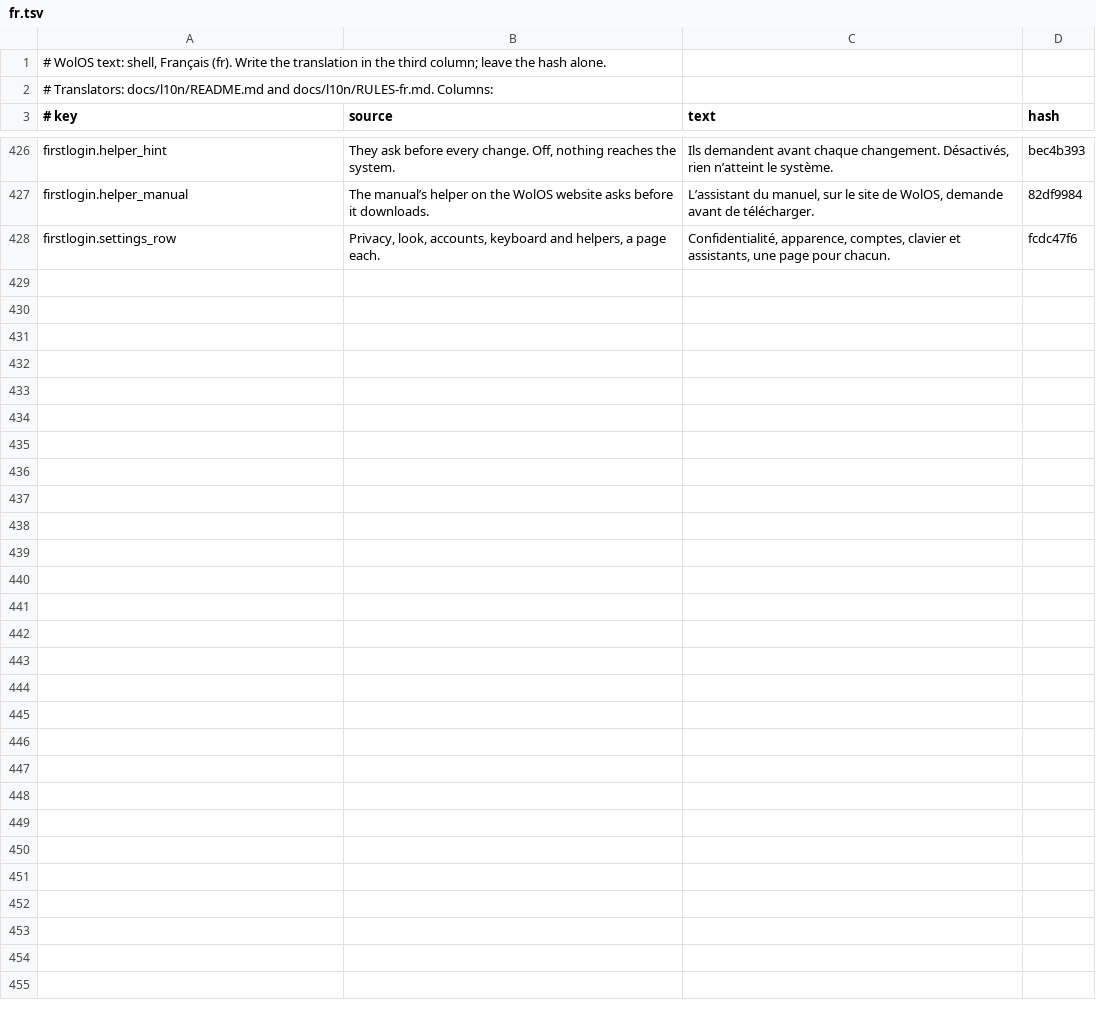
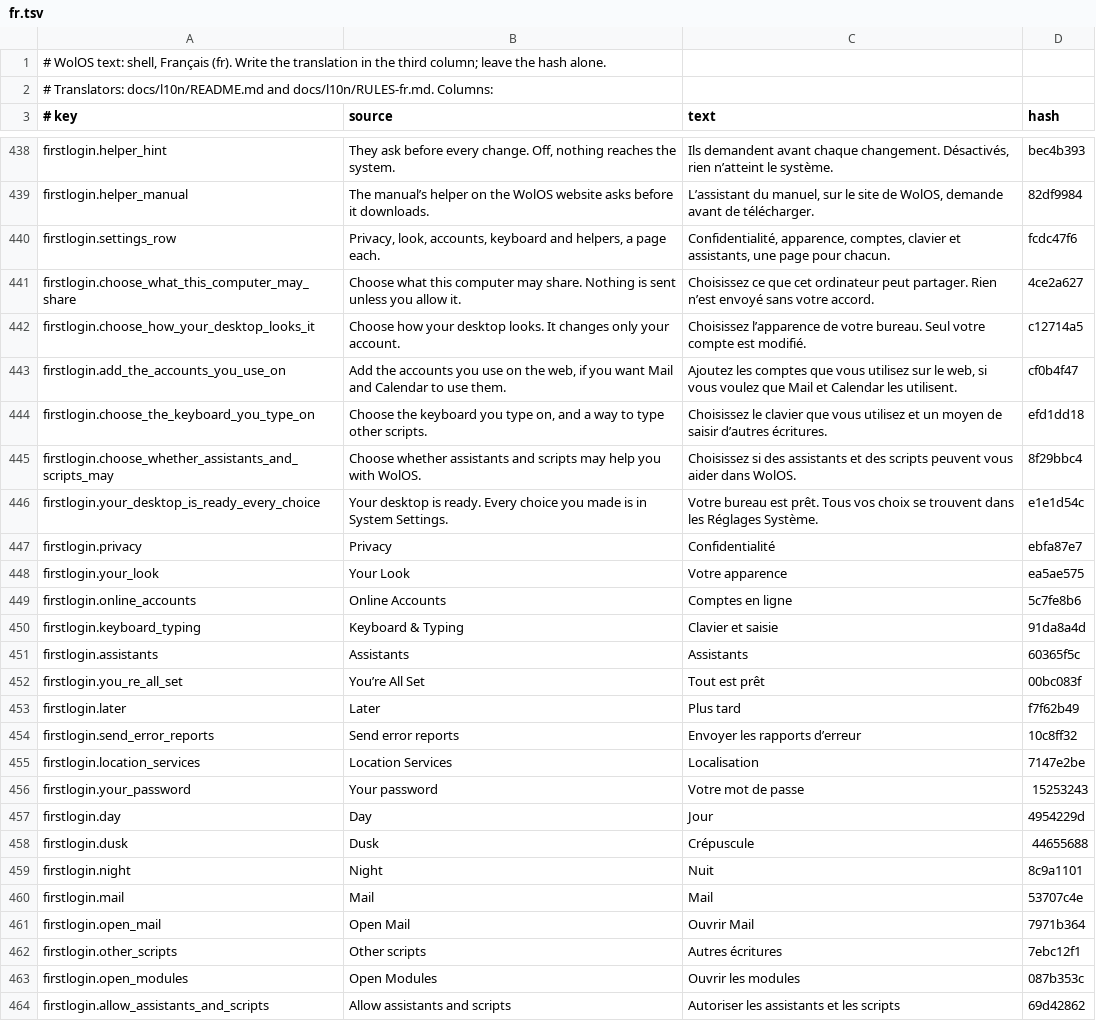
Before and after one commit to wonderlandos/wolos-shell, a TSV file: locale/shell/fr.tsv, drawn as a sheet; only a part is shown, gaps mark what is left out; the diff covers the shown part only.

```diff
--- a/locale/shell/fr.tsv
+++ b/locale/shell/fr.tsv
@@ -428 +440,25 @@ firstlogin.helper_manual	The manual’s helper on the WolOS website asks before
 firstlogin.settings_row	Privacy, look, accounts, keyboard and helpers, a page each.	Confidentialité, apparence, comptes, clavier et assistants, une page pour chacun.	fcdc47f6
+firstlogin.choose_what_this_computer_may_share	Choose what this computer may share. Nothing is sent unless you allow it.	Choisissez ce que cet ordinateur peut partager. Rien n’est envoyé sans votre accord.	4ce2a627
+firstlogin.choose_how_your_desktop_looks_it	Choose how your desktop looks. It changes only your account.	Choisissez l’apparence de votre bureau. Seul votre compte est modifié.	c12714a5
+firstlogin.add_the_accounts_you_use_on	Add the accounts you use on the web, if you want Mail and Calendar to use them.	Ajoutez les comptes que vous utilisez sur le web, si vous voulez que Mail et Calendar les utilisent.	cf0b4f47
+firstlogin.choose_the_keyboard_you_type_on	Choose the keyboard you type on, and a way to type other scripts.	Choisissez le clavier que vous utilisez et un moyen de saisir d’autres écritures.	efd1dd18
+firstlogin.choose_whether_assistants_and_scripts_may	Choose whether assistants and scripts may help you with WolOS.	Choisissez si des assistants et des scripts peuvent vous aider dans WolOS.	8f29bbc4
+firstlogin.your_desktop_is_ready_every_choice	Your desktop is ready. Every choice you made is in System Settings.	Votre bureau est prêt. Tous vos choix se trouvent dans les Réglages Système.	e1e1d54c
+firstlogin.privacy	Privacy	Confidentialité	ebfa87e7
+firstlogin.your_look	Your Look	Votre apparence	ea5ae575
+firstlogin.online_accounts	Online Accounts	Comptes en ligne	5c7fe8b6
+firstlogin.keyboard_typing	Keyboard & Typing	Clavier et saisie	91da8a4d
+firstlogin.assistants	Assistants	Assistants	60365f5c
+firstlogin.you_re_all_set	You’re All Set	Tout est prêt	00bc083f
+firstlogin.later	Later	Plus tard	f7f62b49
+firstlogin.send_error_reports	Send error reports	Envoyer les rapports d’erreur	10c8ff32
+firstlogin.location_services	Location Services	Localisation	7147e2be
+firstlogin.your_password	Your password	Votre mot de passe	15253243
+firstlogin.day	Day	Jour	4954229d
+firstlogin.dusk	Dusk	Crépuscule	44655688
+firstlogin.night	Night	Nuit	8c9a1101
+firstlogin.mail	Mail	Mail	53707c4e
+firstlogin.open_mail	Open Mail	Ouvrir Mail	7971b364
+firstlogin.other_scripts	Other scripts	Autres écritures	7ebc12f1
+firstlogin.open_modules	Open Modules	Ouvrir les modules	087b353c
+firstlogin.allow_assistants_and_scripts	Allow assistants and scripts	Autoriser les assistants et les scripts	69d42862
```
Also changed, not shown: 12 added rows elsewhere in this file, locale/shell/de.tsv, locale/shell/it.tsv, 31 other files.
